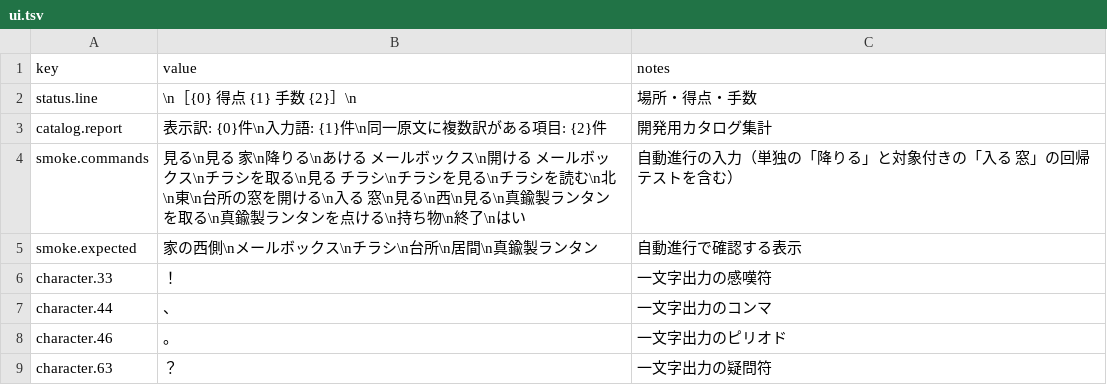
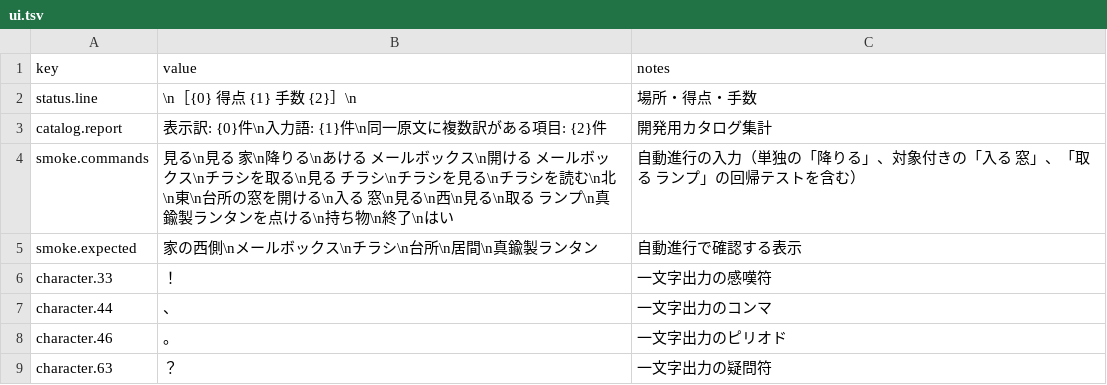
Before and after one commit to marinyan/ZORK1_80mkII, a TSV file: translation/ja/ui.tsv, drawn as a sheet.

```diff
--- a/translation/ja/ui.tsv
+++ b/translation/ja/ui.tsv
@@ -3,3 +3,3 @@ status.line	\n［{0}　得点 {1}　手数 {2}］\n	場所・得点・手数
 catalog.report	表示訳: {0}件\n入力語: {1}件\n同一原文に複数訳がある項目: {2}件	開発用カタログ集計
-smoke.commands	見る\n見る 家\n降りる\nあける メールボックス\n開ける メールボックス\nチラシを取る\n見る チラシ\nチラシを見る\nチラシを読む\n北\n東\n台所の窓を開ける\n入る 窓\n見る\n西\n見る\n真鍮製ランタンを取る\n真鍮製ランタンを点ける\n持ち物\n終了\nはい	自動進行の入力（単独の「降りる」と対象付きの「入る 窓」の回帰テストを含む）
+smoke.commands	見る\n見る 家\n降りる\nあける メールボックス\n開ける メールボックス\nチラシを取る\n見る チラシ\nチラシを見る\nチラシを読む\n北\n東\n台所の窓を開ける\n入る 窓\n見る\n西\n見る\n取る ランプ\n真鍮製ランタンを点ける\n持ち物\n終了\nはい	自動進行の入力（単独の「降りる」、対象付きの「入る 窓」、「取る ランプ」の回帰テストを含む）
 smoke.expected	家の西側\nメールボックス\nチラシ\n台所\n居間\n真鍮製ランタン	自動進行で確認する表示
```
Also changed, not shown: translation/ja/input.tsv, 1 other file.
